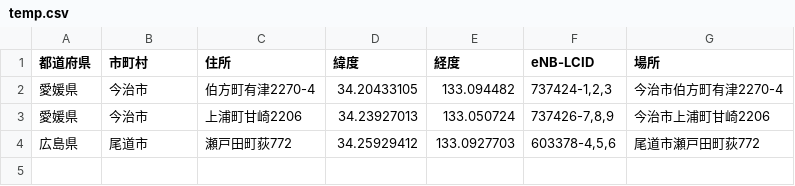
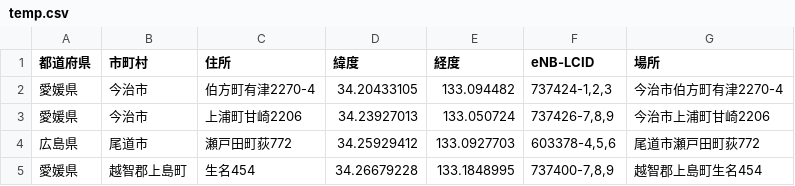
Before and after one commit to raku10ehime/temp_map, a CSV file: temp.csv, drawn as a sheet; the diff names each change by its address in the sheet, - before the commit and + after, or states it on an @@ line.

```diff
--- a/temp.csv
+++ b/temp.csv
+row 5: 愛媛県 | 越智郡上島町 | 生名454 | 34.26679228 | 133.1848995 | 737400-7,8,9 | 越智郡上島町生名454
```
Also changed, not shown: 1 other file.
